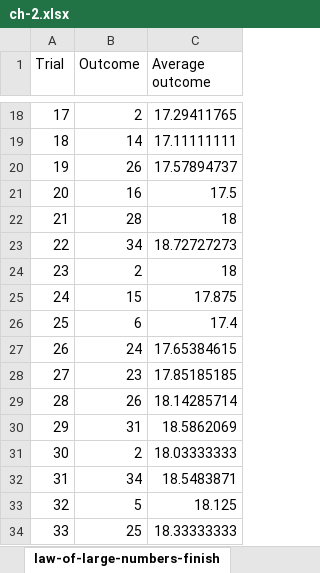
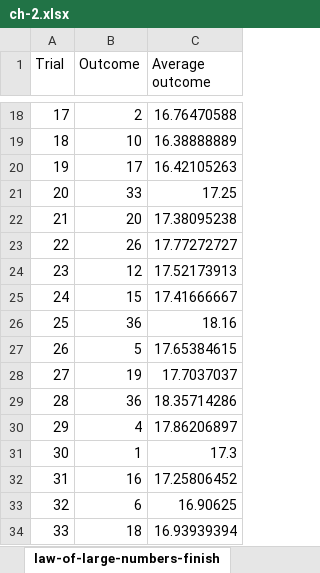
Before and after one commit to stringfestdata/advancing-into-analytics-book, an Excel workbook: ch-2.xlsx, sheet law-of-large-numbers-finish, drawn as a sheet; only a part is shown, gaps mark what is left out; values as stored, in another font and other column widths than the file's, no borders; charts and pictures not drawn; the diff covers the shown part only; the diff names each change by its address in the sheet, - before the commit and + after, or states it on an @@ line.

```diff
--- a/ch-2.xlsx (sheet law-of-large-numbers-finish)
+++ b/ch-2.xlsx (sheet law-of-large-numbers-finish)
-C18 (Average outcome): 17.29411765
+C18 (Average outcome): 16.76470588
-B19 (Outcome): 14
+B19 (Outcome): 10
-C19 (Average outcome): 17.11111111
+C19 (Average outcome): 16.38888889
-B20 (Outcome): 26
+B20 (Outcome): 17
-C20 (Average outcome): 17.57894737
+C20 (Average outcome): 16.42105263
-B21 (Outcome): 16
+B21 (Outcome): 33
-C21 (Average outcome): 17.5
+C21 (Average outcome): 17.25
-B22 (Outcome): 28
+B22 (Outcome): 20
-C22 (Average outcome): 18
+C22 (Average outcome): 17.38095238
-B23 (Outcome): 34
+B23 (Outcome): 26
-C23 (Average outcome): 18.72727273
+C23 (Average outcome): 17.77272727
-B24 (Outcome): 2
+B24 (Outcome): 12
-C24 (Average outcome): 18
+C24 (Average outcome): 17.52173913
-C25 (Average outcome): 17.875
+C25 (Average outcome): 17.41666667
-B26 (Outcome): 6
+B26 (Outcome): 36
-C26 (Average outcome): 17.4
+C26 (Average outcome): 18.16
-B27 (Outcome): 24
+B27 (Outcome): 5
-B28 (Outcome): 23
+B28 (Outcome): 19
-C28 (Average outcome): 17.85185185
+C28 (Average outcome): 17.7037037
-B29 (Outcome): 26
+B29 (Outcome): 36
-C29 (Average outcome): 18.14285714
+C29 (Average outcome): 18.35714286
-B30 (Outcome): 31
+B30 (Outcome): 4
-C30 (Average outcome): 18.5862069
+C30 (Average outcome): 17.86206897
-B31 (Outcome): 2
+B31 (Outcome): 1
-C31 (Average outcome): 18.03333333
+C31 (Average outcome): 17.3
-B32 (Outcome): 34
+B32 (Outcome): 16
-C32 (Average outcome): 18.5483871
+C32 (Average outcome): 17.25806452
-B33 (Outcome): 5
+B33 (Outcome): 6
-C33 (Average outcome): 18.125
+C33 (Average outcome): 16.90625
-B34 (Outcome): 25
+B34 (Outcome): 18
-C34 (Average outcome): 18.33333333
+C34 (Average outcome): 16.93939394
```
Also changed, not shown: 557 edited cells elsewhere in this sheet, sheet roulette-sample-mean-dist-finis, sheet roulette-dist-finish, sheet experimental-probability-finish, charts or pictures, 1 other file.
